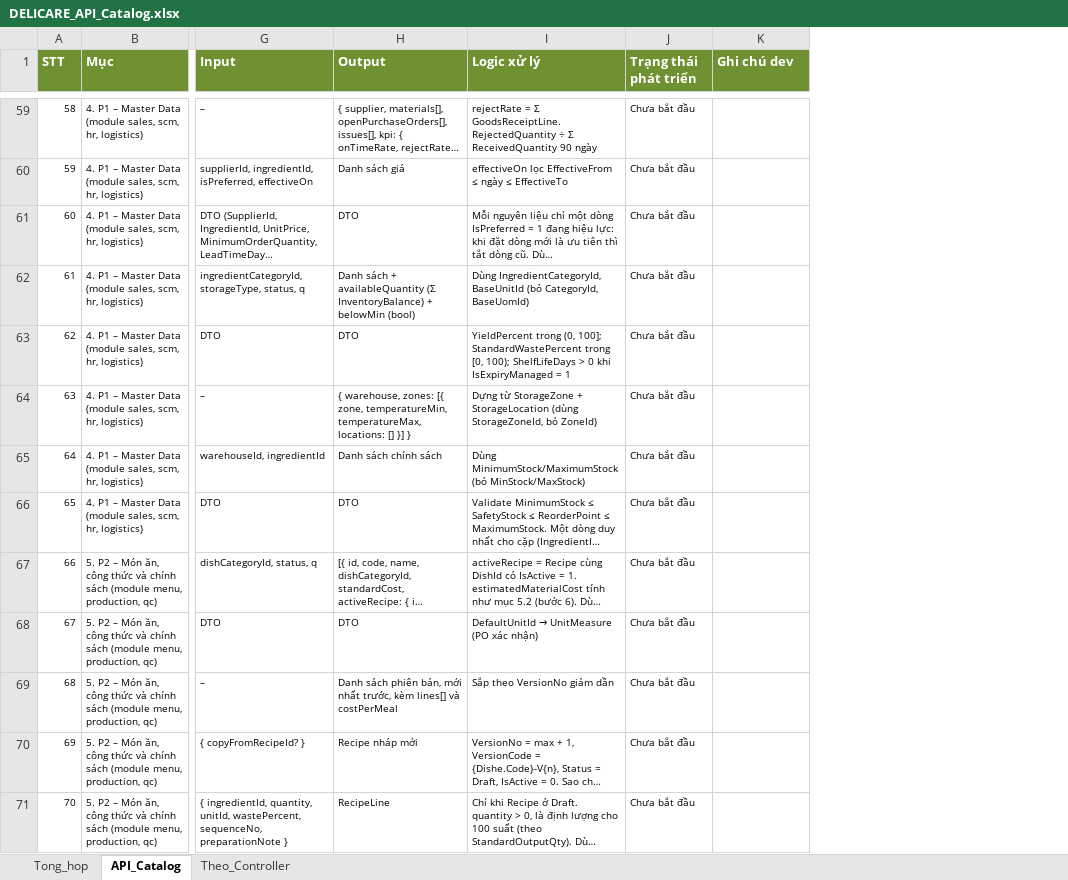
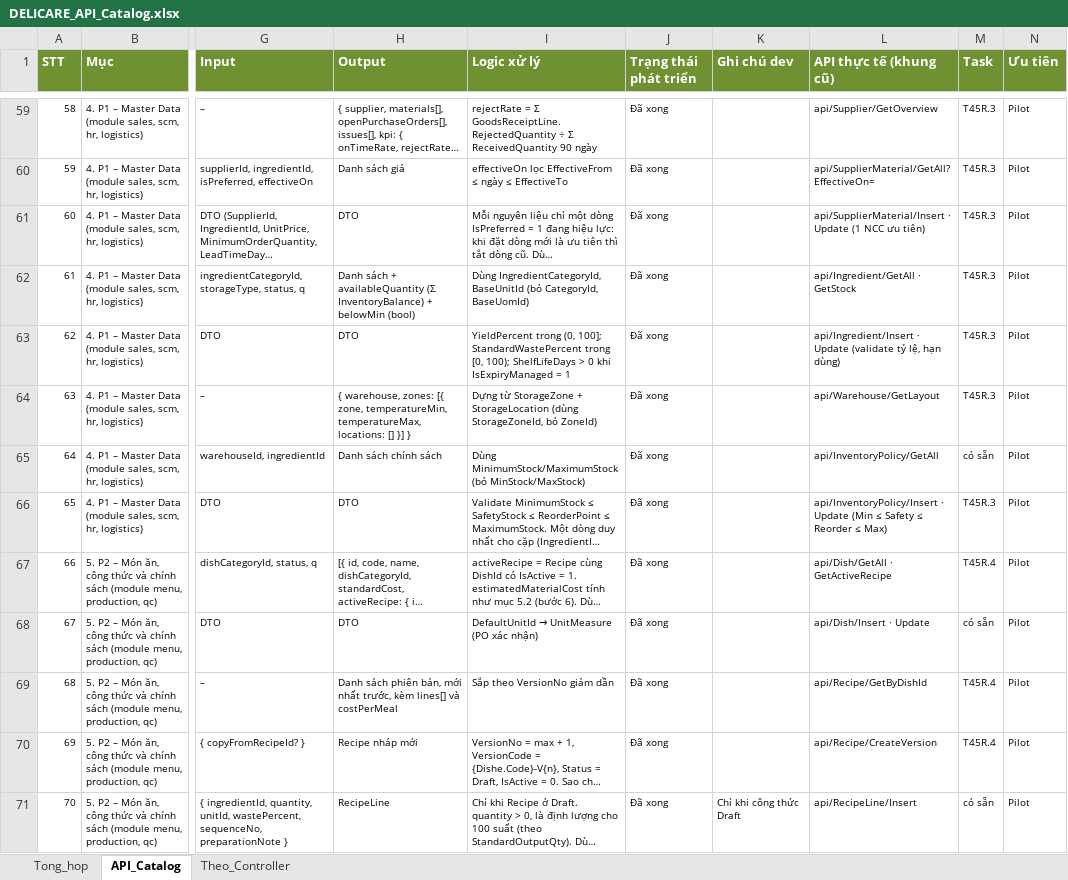
Before and after one commit to ngocpv90/Delicare-ai, an Excel workbook: docs/reference/DELICARE_API_Catalog.xlsx, sheet API_Catalog, drawn as a sheet; only a part is shown, gaps mark what is left out; long unchanged cells end in …; values as stored, in another font and other column widths than the file's, no borders; conditional formats not drawn; the diff covers the shown part only; the diff names each change by its address in the sheet, - before the commit and + after, or states it on an @@ line.

```diff
--- a/docs/reference/DELICARE_API_Catalog.xlsx (sheet API_Catalog)
+++ b/docs/reference/DELICARE_API_Catalog.xlsx (sheet API_Catalog)
+column L (API thực tế (khung cũ)), rows 59-71: api/Supplier/GetOverview | api/SupplierMaterial/GetAll?EffectiveOn= | api/SupplierMaterial/Insert · Update (1 NCC ưu tiên) | api/Ingredient/GetAll · GetStock | api/Ingredient/Insert · Update (validate tỷ lệ, hạn dùng) | api/Warehouse/GetLayout | api/InventoryPolicy/GetAll | api/InventoryPolicy/Insert · Update (Min ≤ Safety ≤ Reorder ≤ Max) | api/Dish/GetAll · GetActiveRecipe | api/Dish/Insert · Update | api/Recipe/GetByDishId | api/Recipe/CreateVersion | api/RecipeLine/Insert
+column M (Task), rows 59-71: T45R.3 | T45R.3 | T45R.3 | T45R.3 | T45R.3 | T45R.3 | có sẵn | T45R.3 | T45R.4 | có sẵn | T45R.4 | T45R.4 | có sẵn
+column N (Ưu tiên), rows 59-71: all Pilot
-J59:J71 (Trạng thái phát triển): Chưa bắt đầu
+J59:J71 (Trạng thái phát triển): Đã xong
-K71 (Ghi chú dev): (empty)
+K71 (Ghi chú dev): Chỉ khi công thức Draft
```
Also changed, not shown: 125 edited cells elsewhere in this sheet, sheet Tong_hop, sheet Theo_Controller, 4 other files.
